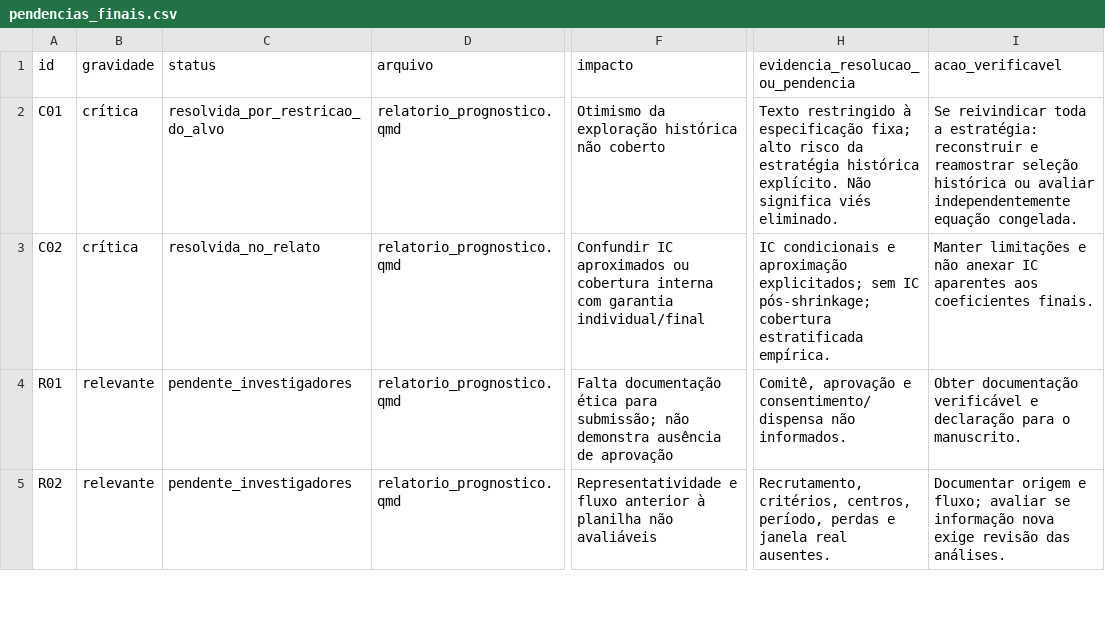
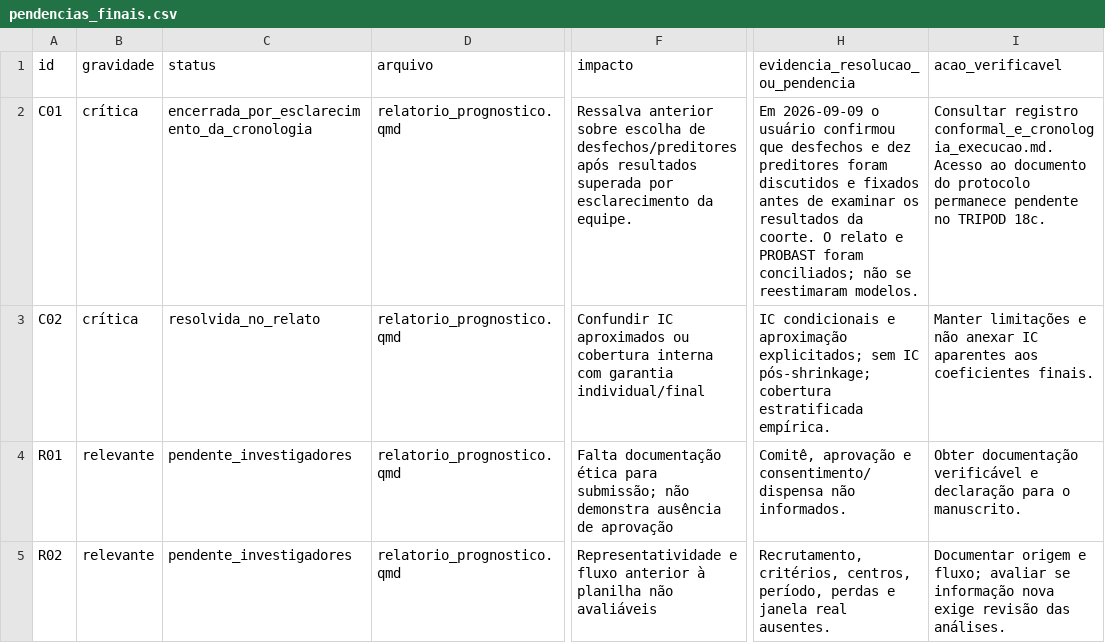
Before and after one commit to caiosainvallio/scoliosis_model, a CSV file: results/prognostico/revisao/logs/pendencias_finais.csv, drawn as a sheet; only a part is shown, gaps mark what is left out; the diff names each change by its address in the sheet, - before the commit and + after, or states it on an @@ line.

```diff
--- a/results/prognostico/revisao/logs/pendencias_finais.csv
+++ b/results/prognostico/revisao/logs/pendencias_finais.csv
-C2 (status): resolvida_por_restricao_do_alvo
+C2 (status): encerrada_por_esclarecimento_da_cronologia
-F2 (impacto): Otimismo da exploração histórica não coberto
+F2 (impacto): Ressalva anterior sobre escolha de desfechos/preditores após resultados superada por esclarecimento da equipe.
-H2 (evidencia_resolucao_ou_pendencia): Texto restringido à especificação fixa; alto risco da estratégia histórica explícito. Não significa viés eliminado.
+H2 (evidencia_resolucao_ou_pendencia): Em 2026-09-09 o usuário confirmou que desfechos e dez preditores foram discutidos e fixados antes de examinar os resultados da coorte. O relato e PROBAST foram conciliados; não se reestimaram modelos.
-I2 (acao_verificavel): Se reivindicar toda a estratégia: reconstruir e reamostrar seleção histórica ou avaliar independentemente equação congelada.
+I2 (acao_verificavel): Consultar registro conformal_e_cronologia_execucao.md. Acesso ao documento do protocolo permanece pendente no TRIPOD 18c.
```
Also changed, not shown: results/prognostico/revisao/aggregated/probast_ai_assessment.csv, results/prognostico/revisao/aggregated/probast_ai_signaling_task15.csv, 7 other files.
